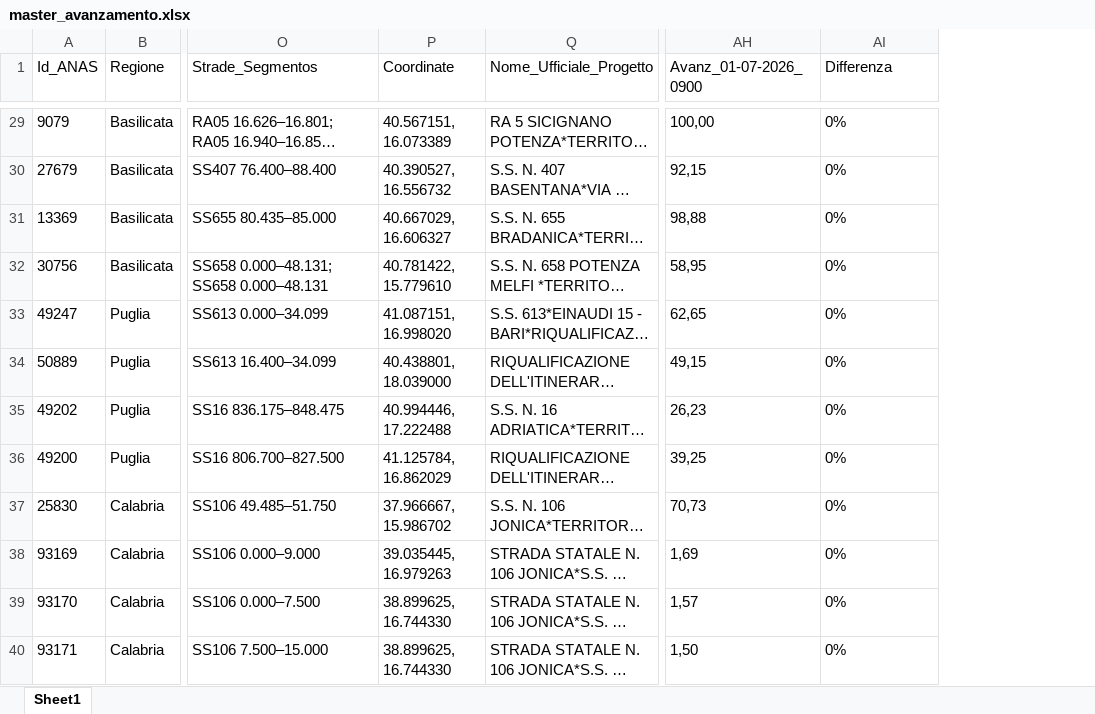
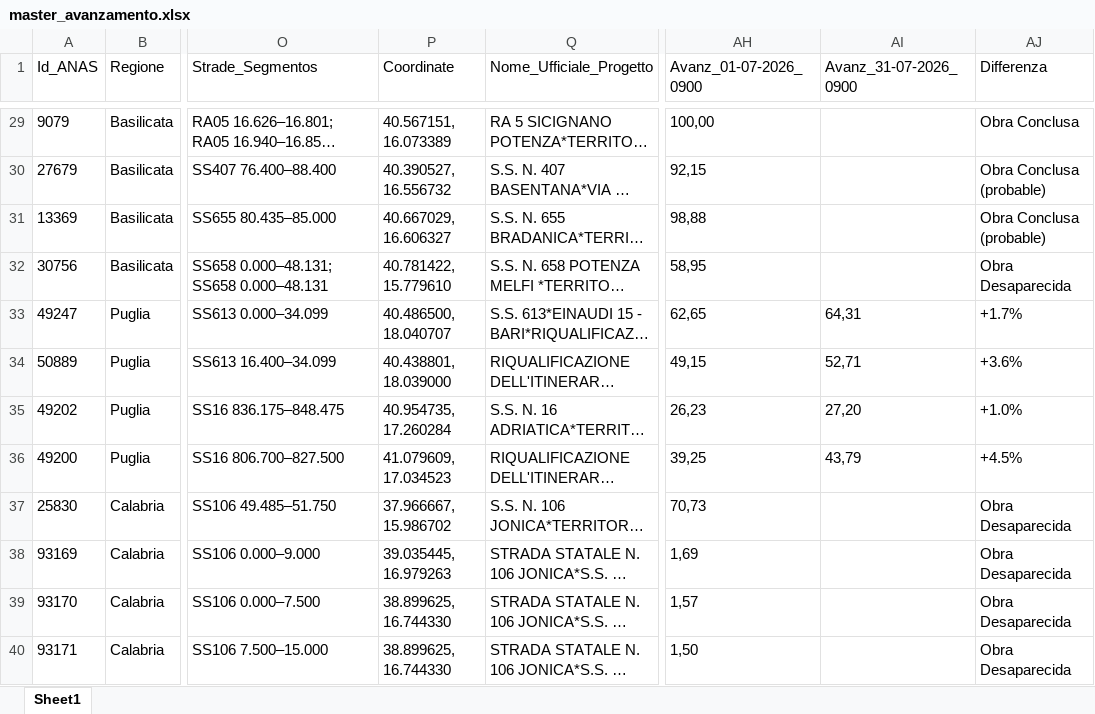
Before and after one commit to DarioUrrutia/Wepscrapper_Pavimod_Gorima, an Excel workbook: data/processed/master_avanzamento.xlsx, sheet Sheet1, drawn as a sheet; only a part is shown, gaps mark what is left out; long unchanged cells end in …; values as stored, in another font and other column widths than the file's, no borders; addresses are those after the commit; the diff covers the shown part only; the diff names each change by its address in the sheet, - before the commit and + after, or states it on an @@ line.

```diff
--- a/data/processed/master_avanzamento.xlsx (sheet Sheet1)
+++ b/data/processed/master_avanzamento.xlsx (sheet Sheet1)
+column AI (Avanz_31-07-2026_0900), rows 33-36: 64,31 | 52,71 | 27,20 | 43,79
-AJ29 (Differenza): 0%
+AJ29 (Differenza): Obra Conclusa
-AJ30:AJ31 (Differenza): 0%
+AJ30:AJ31 (Differenza): Obra Conclusa (probable)
-AJ32 (Differenza): 0%
+AJ32 (Differenza): Obra Desaparecida
-P33 (Coordinate): 41.087151, 16.998020
+P33 (Coordinate): 40.486500, 18.040707
-AJ33 (Differenza): 0%
+AJ33 (Differenza): +1.7%
-AJ34 (Differenza): 0%
+AJ34 (Differenza): +3.6%
-P35 (Coordinate): 40.994446, 17.222488
+P35 (Coordinate): 40.954735, 17.260284
-AJ35 (Differenza): 0%
+AJ35 (Differenza): +1.0%
-P36 (Coordinate): 41.125784, 16.862029
+P36 (Coordinate): 41.079609, 17.034523
-AJ36 (Differenza): 0%
+AJ36 (Differenza): +4.5%
-AJ37:AJ40 (Differenza): 0%
+AJ37:AJ40 (Differenza): Obra Desaparecida
```
Also changed, not shown: 1 added row and 37 edited cells elsewhere in this sheet, 2 other files.
